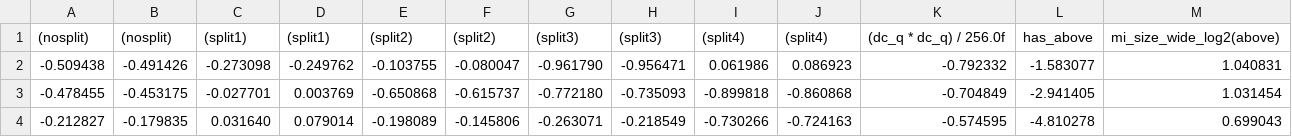
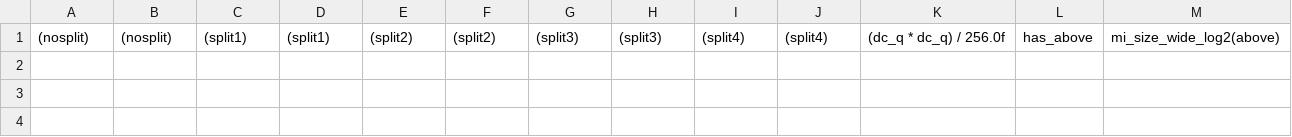
Before and after one commit to ECL-HW-SW/av1_pesquisa, a CSV file: aom/output_files/based_split_norm.csv, drawn as a sheet; only a part is shown; rows hold the shown columns only; the diff names each change by its address in the sheet, - before the commit and + after, or states it on an @@ line.

```diff
--- a/aom/output_files/based_split_norm.csv
+++ b/aom/output_files/based_split_norm.csv
-row 2: -0.509438 | -0.491426 | -0.273098 | -0.249762 | -0.103755 | -0.080047 | -0.961790 | -0.956471 | 0.061986 | 0.086923 | -0.792332 | -1.583077 | 1.040831
-row 3: -0.478455 | -0.453175 | -0.027701 | 0.003769 | -0.650868 | -0.615737 | -0.772180 | -0.735093 | -0.899818 | -0.860868 | -0.704849 | -2.941405 | 1.031454
-row 4: -0.212827 | -0.179835 | 0.031640 | 0.079014 | -0.198089 | -0.145806 | -0.263071 | -0.218549 | -0.730266 | -0.724163 | -0.574595 | -4.810278 | 0.699043
```
Also changed, not shown: aom/output_files/get_prune_rect_norm.csv, aom/time_partitions.csv, 4 other files.
